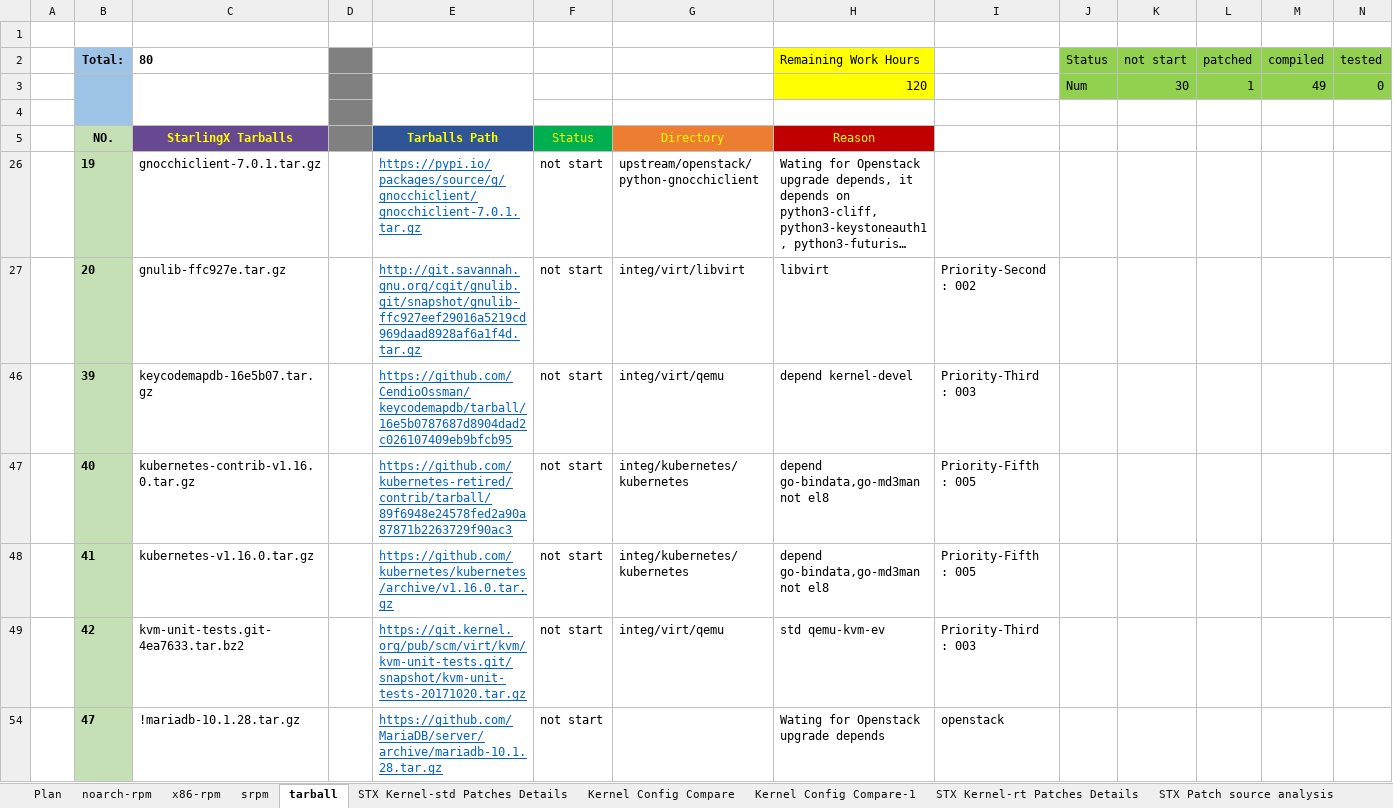
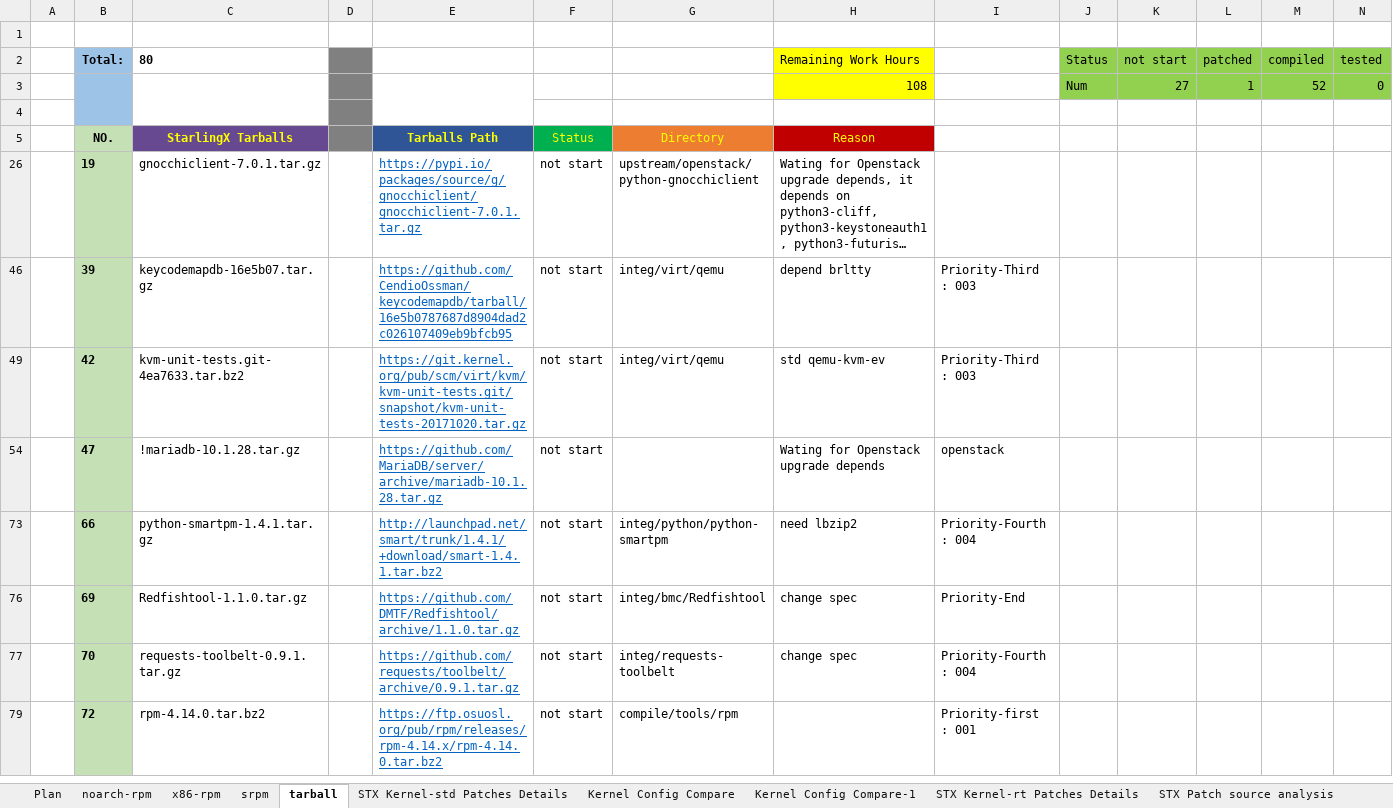
Before and after one commit to StarlingX-Neusoft/Centos8, an Excel workbook: Kernel_Upgrade_to_4.18-CentOS8_Analysis.xlsx, sheet tarball, drawn as a sheet; only a part is shown; the shorter side is filled out with more unchanged rows; long unchanged cells end in …; values as stored, in another font and other column widths than the file's, no borders; conditional formats not drawn; the diff names each change by its address in the sheet, - before the commit and + after, or states it on an @@ line.

Commit message:
tar status update libvirt

```diff
--- a/Kernel_Upgrade_to_4.18-CentOS8_Analysis.xlsx (sheet tarball)
+++ b/Kernel_Upgrade_to_4.18-CentOS8_Analysis.xlsx (sheet tarball)
-H3 (Remaining Work Hours): 120
+H3 (Remaining Work Hours): 108
-K3 (not start): 30
+K3 (not start): 27
-M3 (compiled): 49
+M3 (compiled): 52
-row 27:  | 20 | gnulib-ffc927e.tar.gz |  | http://git.savannah.gnu.org/cgit/gnulib.git/snapshot/gnulib-ffc927eef29016a5219cd969daad8928af6a1f4d.tar.gz | not start | integ/virt/libvirt | libvirt | Priority-Second : 002
-H46 (Remaining Work Hours): depend kernel-devel
+H46 (Remaining Work Hours): depend brltty
-row 47:  | 40 | kubernetes-contrib-v1.16.0.tar.gz |  | https://github.com/kubernetes-retired/contrib/tarball/89f6948e24578fed2a90a87871b2263729f90ac3 | not start | integ/kubernetes/kubernetes | depend go-bindata,go-md3man not el8 | Priority-Fifth : 005
-row 48:  | 41 | kubernetes-v1.16.0.tar.gz |  | https://github.com/kubernetes/kubernetes/archive/v1.16.0.tar.gz | not start | integ/kubernetes/kubernetes | depend go-bindata,go-md3man not el8 | Priority-Fifth : 005
```
Also changed, not shown: sheet Plan, hidden cells.
